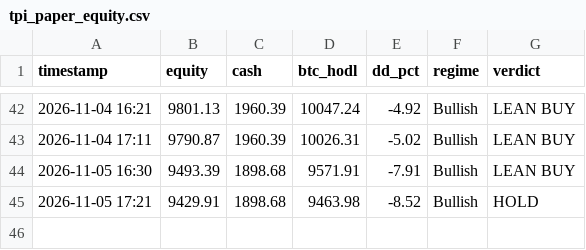
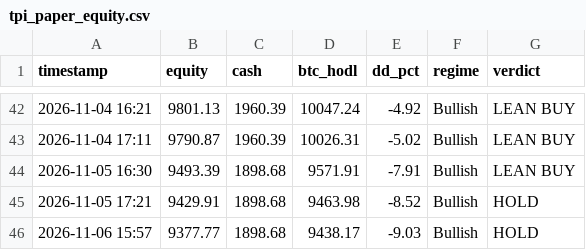
Before and after one commit to jwavez/tpi-dashboard, a CSV file: tpi_paper_equity.csv, drawn as a sheet; only a part is shown, gaps mark what is left out; the diff names each change by its address in the sheet, - before the commit and + after, or states it on an @@ line.

Commit message:
Update TPI paper book 2026-11-06 15:57 UTC

```diff
--- a/tpi_paper_equity.csv
+++ b/tpi_paper_equity.csv
+row 46: 2026-11-06 15:57 | 9377.77 | 1898.68 | 9438.17 | -9.03 | Bullish | HOLD
```
Also changed, not shown: 3 other files.
